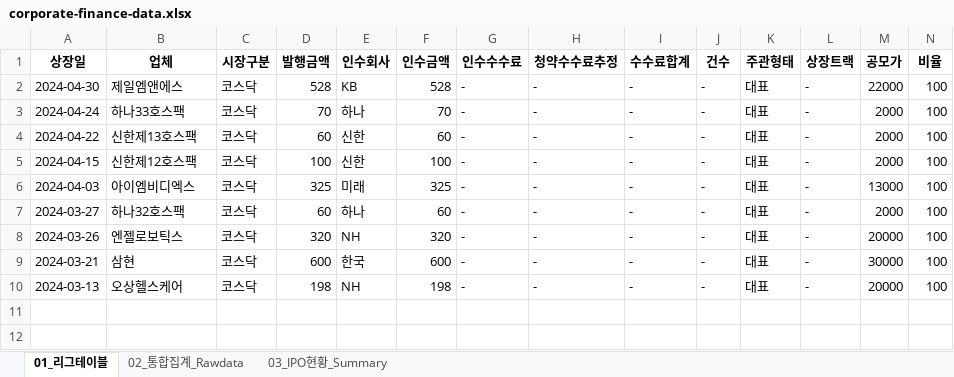
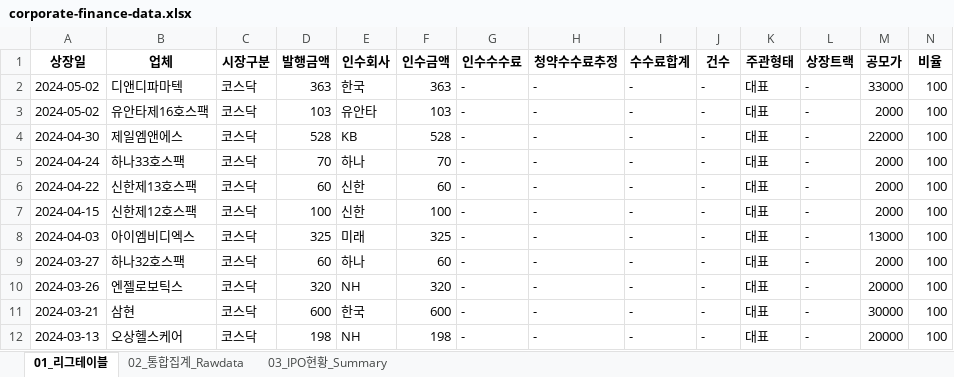
Before and after one commit to Kis-ds/IPO, an Excel workbook: datasets/corporate-finance-data.xlsx, sheet 01_리그테이블, drawn as a sheet; only a part is shown; values as stored, in another font and other column widths than the file's, no borders; rows hold the shown columns only; the diff names each change by its address in the sheet, - before the commit and + after, or states it on an @@ line.

```diff
--- a/datasets/corporate-finance-data.xlsx (sheet 01_리그테이블)
+++ b/datasets/corporate-finance-data.xlsx (sheet 01_리그테이블)
+row 2: 2024-05-02 | 디앤디파마텍 | 코스닥 | 363 | 한국 | 363 | - | - | - | - | 대표 | - | 33000 | 100
+row 3: 2024-05-02 | 유안타제16호스팩 | 코스닥 | 103 | 유안타 | 103 | - | - | - | - | 대표 | - | 2000 | 100
```
Also changed, not shown: sheet 02_통합집계_Rawdata, sheet 03_IPO현황_Summary, datasets/form1.xlsx, datasets/form2.xlsx, 4 other files.
